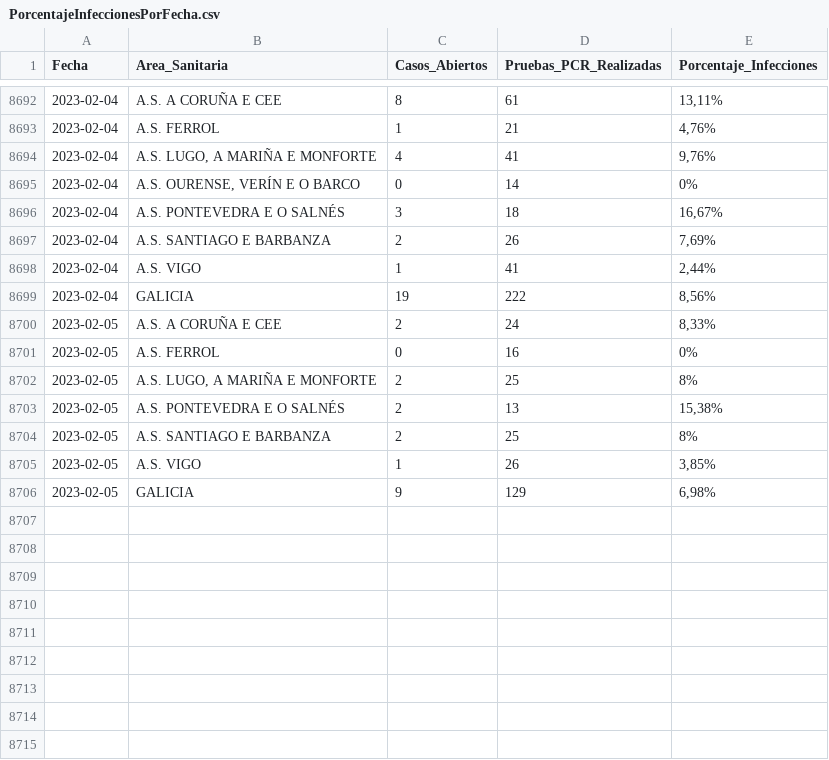
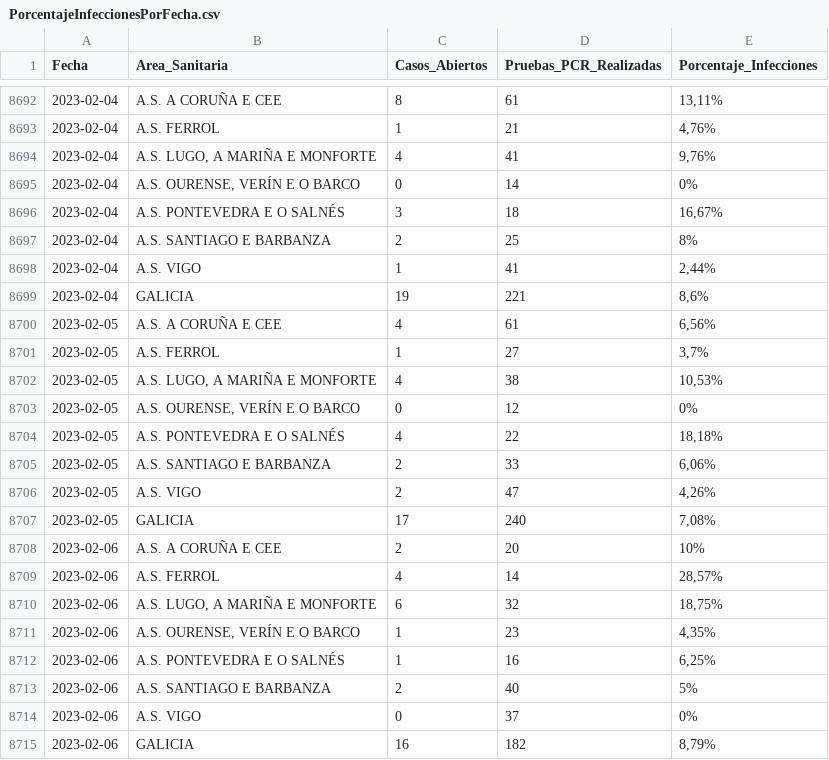
Before and after one commit to jjelosua/sergas-covid19-data, a CSV file: PorcentajeInfeccionesPorFecha.csv, drawn as a sheet; only a part is shown, gaps mark what is left out; the diff covers the shown part only.

```diff
--- a/PorcentajeInfeccionesPorFecha.csv
+++ b/PorcentajeInfeccionesPorFecha.csv
@@ -8696,11 +8696,20 @@ Fecha,Area_Sanitaria,Casos_Abiertos,Pruebas_PCR_Realizadas,Porcentaje_Infeccione
 2023-02-04,"A.S. PONTEVEDRA E O SALNÉS","3","18","16,67%"
-2023-02-04,"A.S. SANTIAGO E BARBANZA","2","26","7,69%"
+2023-02-04,"A.S. SANTIAGO E BARBANZA","2","25","8%"
 2023-02-04,"A.S. VIGO","1","41","2,44%"
-2023-02-04,"GALICIA","19","222","8,56%"
-2023-02-05,"A.S. A CORUÑA E CEE","2","24","8,33%"
-2023-02-05,"A.S. FERROL","0","16","0%"
-2023-02-05,"A.S. LUGO, A MARIÑA E MONFORTE","2","25","8%"
-2023-02-05,"A.S. PONTEVEDRA E O SALNÉS","2","13","15,38%"
-2023-02-05,"A.S. SANTIAGO E BARBANZA","2","25","8%"
-2023-02-05,"A.S. VIGO","1","26","3,85%"
-2023-02-05,"GALICIA","9","129","6,98%"
+2023-02-04,"GALICIA","19","221","8,6%"
+2023-02-05,"A.S. A CORUÑA E CEE","4","61","6,56%"
+2023-02-05,"A.S. FERROL","1","27","3,7%"
+2023-02-05,"A.S. LUGO, A MARIÑA E MONFORTE","4","38","10,53%"
+2023-02-05,"A.S. OURENSE, VERÍN E O BARCO","0","12","0%"
+2023-02-05,"A.S. PONTEVEDRA E O SALNÉS","4","22","18,18%"
+2023-02-05,"A.S. SANTIAGO E BARBANZA","2","33","6,06%"
+2023-02-05,"A.S. VIGO","2","47","4,26%"
+2023-02-05,"GALICIA","17","240","7,08%"
+2023-02-06,"A.S. A CORUÑA E CEE","2","20","10%"
+2023-02-06,"A.S. FERROL","4","14","28,57%"
+2023-02-06,"A.S. LUGO, A MARIÑA E MONFORTE","6","32","18,75%"
+2023-02-06,"A.S. OURENSE, VERÍN E O BARCO","1","23","4,35%"
+2023-02-06,"A.S. PONTEVEDRA E O SALNÉS","1","16","6,25%"
+2023-02-06,"A.S. SANTIAGO E BARBANZA","2","40","5%"
+2023-02-06,"A.S. VIGO","0","37","0%"
+2023-02-06,"GALICIA","16","182","8,79%"
```
Also changed, not shown: 54 edited cells elsewhere in this file, ActivosCuradosFallecidos.csv, OcupacionCamasHospital.csv, 1 other file.
